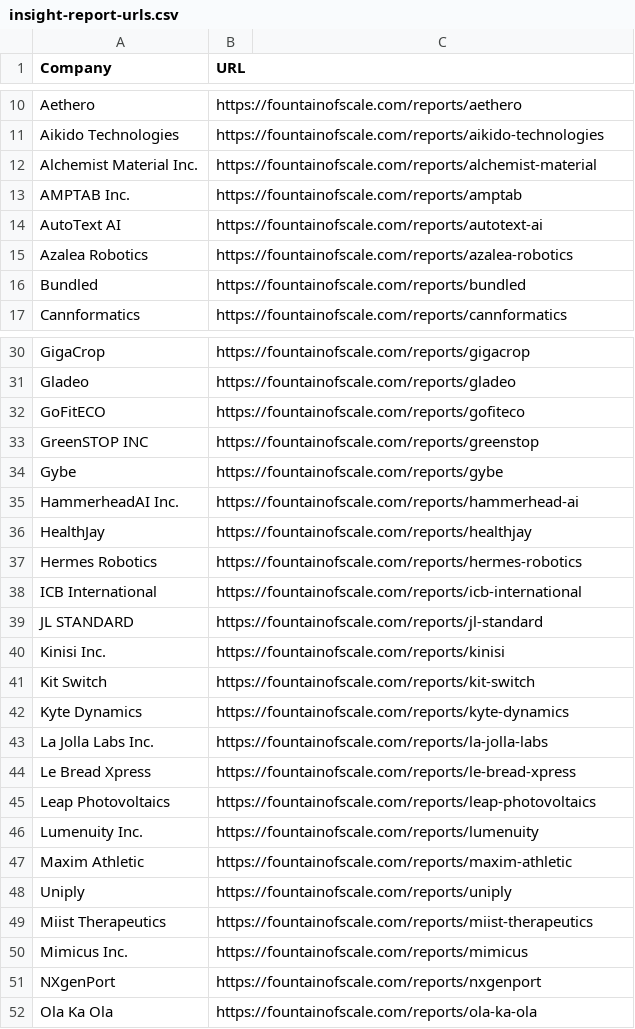
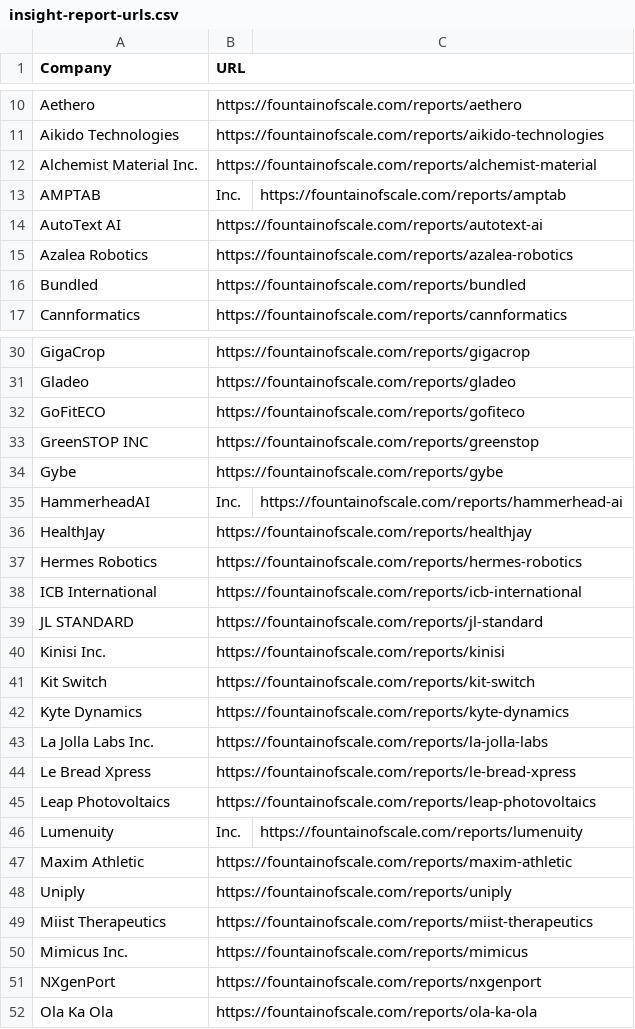
Before and after one commit to actsie/auto-factory-demo, a CSV file: insight-report-urls.csv, drawn as a sheet; only a part is shown, gaps mark what is left out; removed rows and columns are numbered as before the commit, all else as after; the diff covers the shown part only; the diff names each change by its address in the sheet, - before the commit and + after, or states it on an @@ line.

```diff
--- a/insight-report-urls.csv
+++ b/insight-report-urls.csv
-row 13: AMPTAB Inc. | https://fountainofscale.com/reports/amptab
+row 13: AMPTAB | Inc. | https://fountainofscale.com/reports/amptab
-row 35: HammerheadAI Inc. | https://fountainofscale.com/reports/hammerhead-ai
+row 35: HammerheadAI | Inc. | https://fountainofscale.com/reports/hammerhead-ai
-row 46: Lumenuity Inc. | https://fountainofscale.com/reports/lumenuity
+row 46: Lumenuity | Inc. | https://fountainofscale.com/reports/lumenuity
```
Also changed, not shown: 61 added rows elsewhere in this file, 20 other files.
